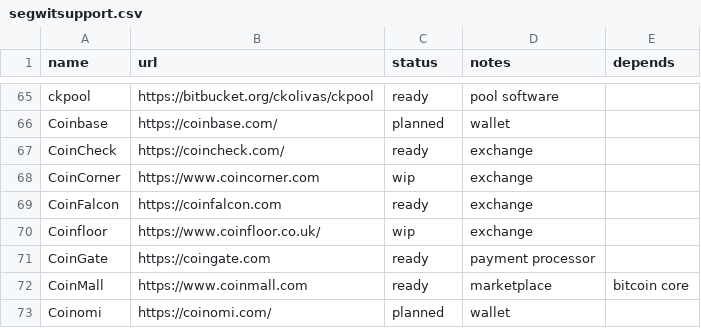
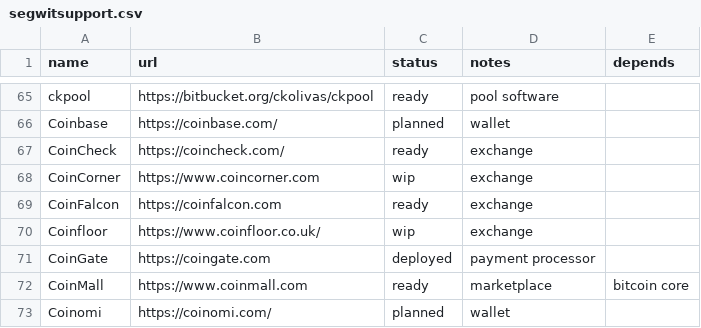
Before and after one commit to bitcoin-core/bitcoincore.org, a CSV file: _data/segwitsupport.csv, drawn as a sheet; only a part is shown, gaps mark what is left out.

Commit message:
Changed CoinGate status to deployed.

```diff
--- a/_data/segwitsupport.csv
+++ b/_data/segwitsupport.csv
@@ -70,3 +70,3 @@ CoinFalcon,https://coinfalcon.com,ready,exchange,
 Coinfloor,https://www.coinfloor.co.uk/,wip,exchange,
-CoinGate,https://coingate.com,ready,payment processor,
+CoinGate,https://coingate.com,deployed,payment processor,
 CoinMall,https://www.coinmall.com,ready,marketplace,bitcoin core
```
